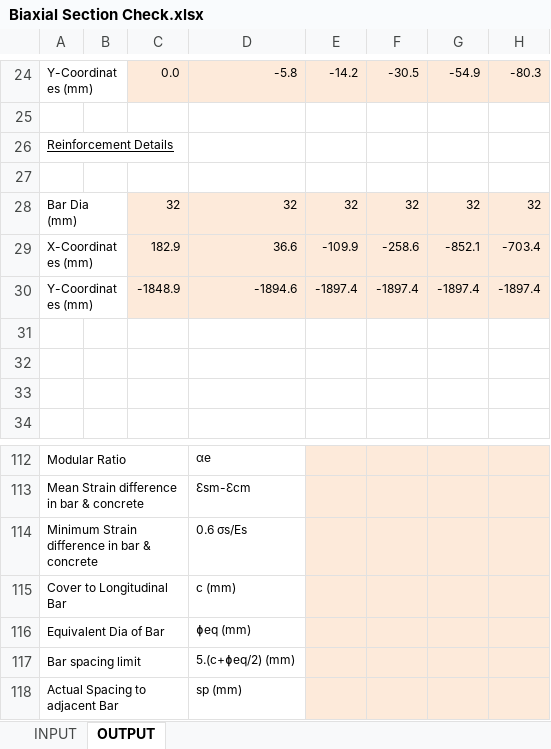
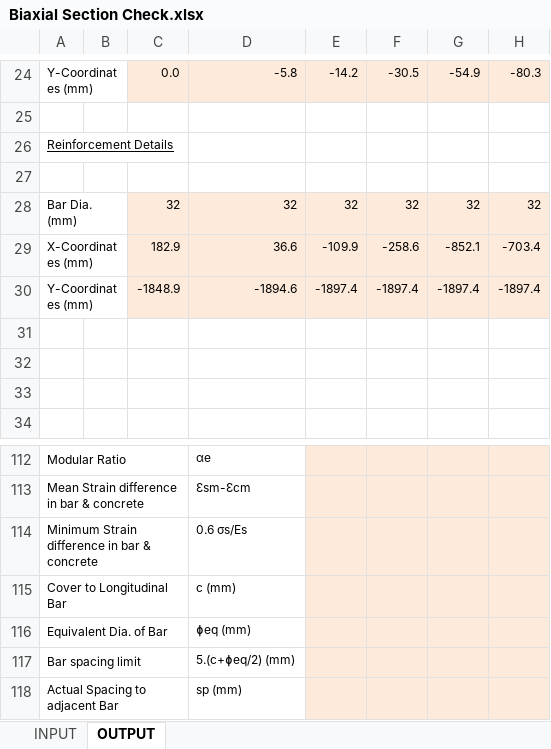
Before and after one commit to structIQe-Technologies/Setup-STRUCT-Assist, an Excel workbook: Samples/Biaxial Section Check.xlsx, sheet OUTPUT, drawn as a sheet; only a part is shown, gaps mark what is left out; values as stored, in another font and other column widths than the file's, no borders; charts and pictures not drawn; the diff covers the shown part only; the diff names each change by its address in the sheet, - before the commit and + after, or states it on an @@ line.

```diff
--- a/Samples/Biaxial Section Check.xlsx (sheet OUTPUT)
+++ b/Samples/Biaxial Section Check.xlsx (sheet OUTPUT)
-A28: Bar Dia (mm)
+A28: Bar Dia. (mm)
-A116: Equivalent Dia of Bar
+A116: Equivalent Dia. of Bar
```
Also changed, not shown: 1 added row, 1 removed row and 45 edited cells elsewhere in this sheet, sheet INPUT, formulas that keep their value, charts or pictures.
